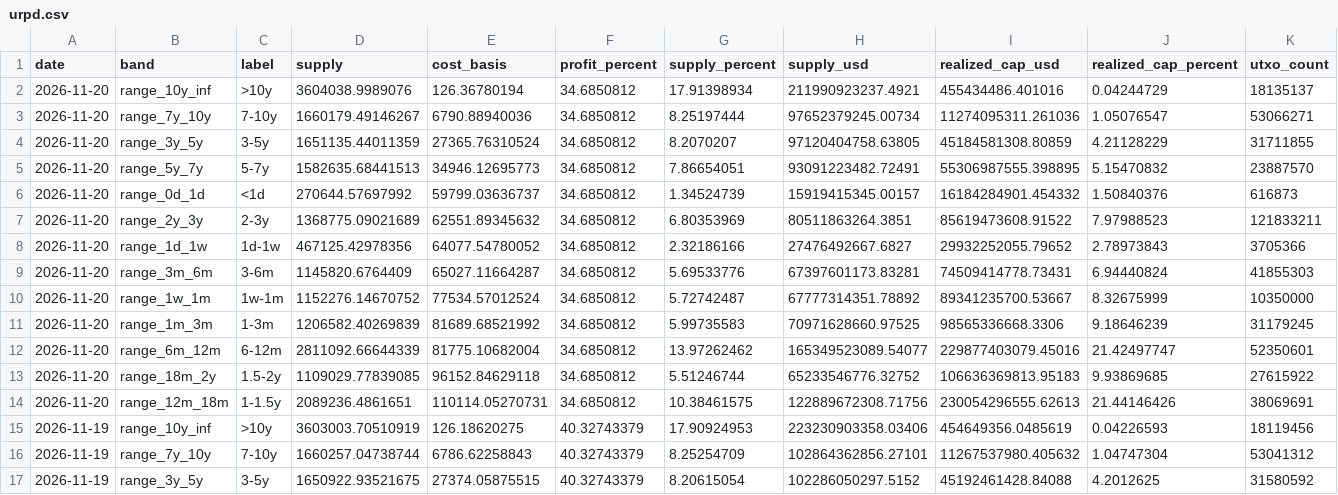
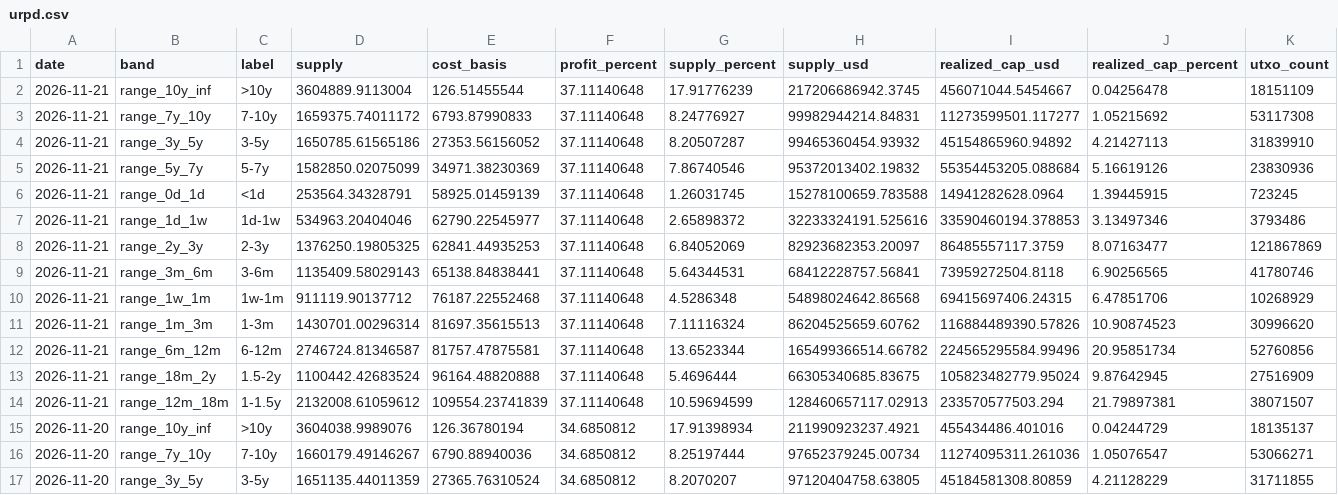
Before and after one commit to hhysteric/btc-cycle-dashboard, a CSV file: data/urpd.csv, drawn as a sheet; only a part is shown; the shorter side is filled out with more unchanged rows.

```diff
--- a/data/urpd.csv
+++ b/data/urpd.csv
@@ -1,2 +1,15 @@
 date,band,label,supply,cost_basis,profit_percent,supply_percent,supply_usd,realized_cap_usd,realized_cap_percent,utxo_count
+2026-11-21,range_10y_inf,>10y,3604889.9113004,126.51455544,37.11140648,17.91776239,217206686942.3745,456071044.5454667,0.04256478,18151109
+2026-11-21,range_7y_10y,7-10y,1659375.74011172,6793.87990833,37.11140648,8.24776927,99982944214.84831,11273599501.117277,1.05215692,53117308
+2026-11-21,range_3y_5y,3-5y,1650785.61565186,27353.56156052,37.11140648,8.20507287,99465360454.93932,45154865960.94892,4.21427113,31839910
+2026-11-21,range_5y_7y,5-7y,1582850.02075099,34971.38230369,37.11140648,7.86740546,95372013402.19832,55354453205.088684,5.16619126,23830936
+2026-11-21,range_0d_1d,<1d,253564.34328791,58925.01459139,37.11140648,1.26031745,15278100659.783588,14941282628.0964,1.39445915,723245
+2026-11-21,range_1d_1w,1d-1w,534963.20404046,62790.22545977,37.11140648,2.65898372,32233324191.525616,33590460194.378853,3.13497346,3793486
+2026-11-21,range_2y_3y,2-3y,1376250.19805325,62841.44935253,37.11140648,6.84052069,82923682353.20097,86485557117.3759,8.07163477,121867869
+2026-11-21,range_3m_6m,3-6m,1135409.58029143,65138.84838441,37.11140648,5.64344531,68412228757.56841,73959272504.8118,6.90256565,41780746
+2026-11-21,range_1w_1m,1w-1m,911119.90137712,76187.22552468,37.11140648,4.5286348,54898024642.86568,69415697406.24315,6.47851706,10268929
+2026-11-21,range_1m_3m,1-3m,1430701.00296314,81697.35615513,37.11140648,7.11116324,86204525659.60762,116884489390.57826,10.90874523,30996620
+2026-11-21,range_6m_12m,6-12m,2746724.81346587,81757.47875581,37.11140648,13.6523344,165499366514.66782,224565295584.99496,20.95851734,52760856
+2026-11-21,range_18m_2y,1.5-2y,1100442.42683524,96164.48820888,37.11140648,5.4696444,66305340685.83675,105823482779.95024,9.87642945,27516909
+2026-11-21,range_12m_18m,1-1.5y,2132008.61059612,109554.23741839,37.11140648,10.59694599,128460657117.02913,233570577503.294,21.79897381,38071507
 2026-11-20,range_10y_inf,>10y,3604038.9989076,126.36780194,34.6850812,17.91398934,211990923237.4921,455434486.401016,0.04244729,18135137
```
Also changed, not shown: data/dominance.csv, data/mvrv.csv, 3 other files.
